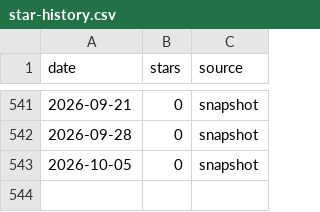
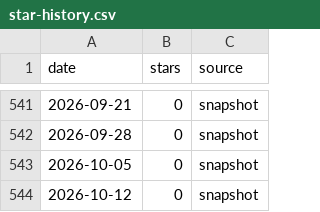
Before and after one commit to ArtBear25/fredy, a CSV file: doc/star-history/star-history.csv, drawn as a sheet; only a part is shown, gaps mark what is left out; the diff names each change by its address in the sheet, - before the commit and + after, or states it on an @@ line.

```diff
--- a/doc/star-history/star-history.csv
+++ b/doc/star-history/star-history.csv
+row 544: 2026-10-12 | 0 | snapshot
```
Also changed, not shown: 2 other files.
